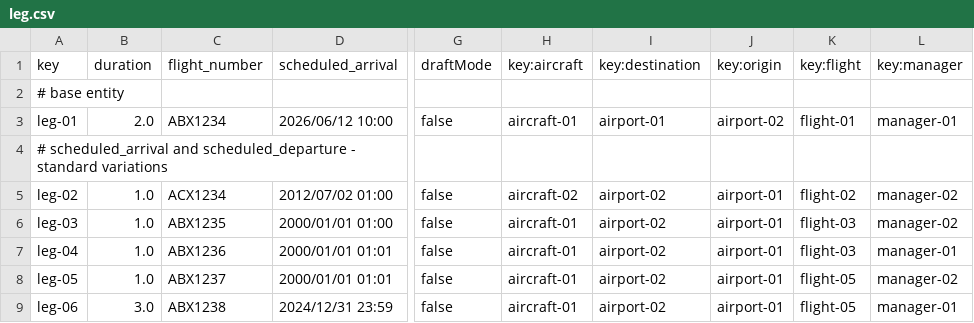
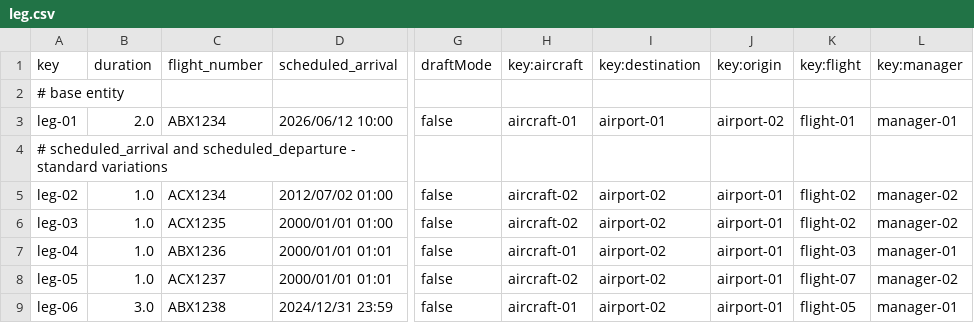
Before and after one commit to aaronma300604/DP2-C01-31, a CSV file: src/main/resources/WEB-INF/data/sample/leg.csv, drawn as a sheet; only a part is shown, gaps mark what is left out; the diff names each change by its address in the sheet, - before the commit and + after, or states it on an @@ line.

```diff
--- a/src/main/resources/WEB-INF/data/sample/leg.csv
+++ b/src/main/resources/WEB-INF/data/sample/leg.csv
-C6 (flight_number): ABX1235
+C6 (flight_number): ACX1235
-H6 (key:aircraft): aircraft-01
+H6 (key:aircraft): aircraft-02
-K6 (key:flight): flight-03
+K6 (key:flight): flight-02
-C8 (flight_number): ABX1237
+C8 (flight_number): ACX1237
-H8 (key:aircraft): aircraft-01
+H8 (key:aircraft): aircraft-02
-K8 (key:flight): flight-05
+K8 (key:flight): flight-07
```
Also changed, not shown: src/main/resources/WEB-INF/data/sample/aircraft.csv, 24 other files.
